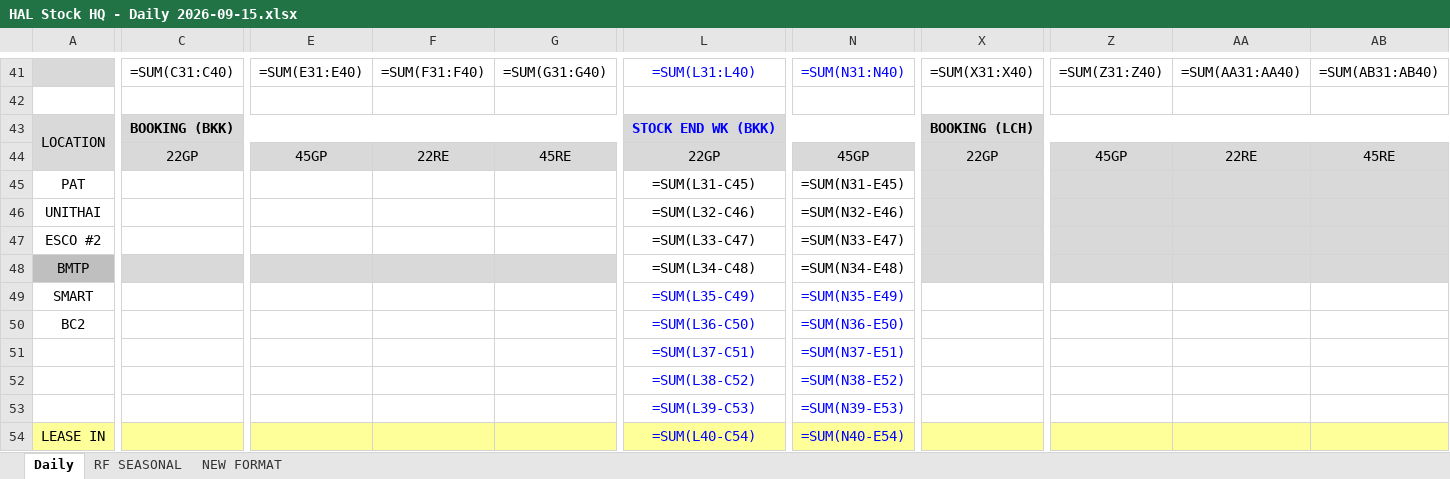
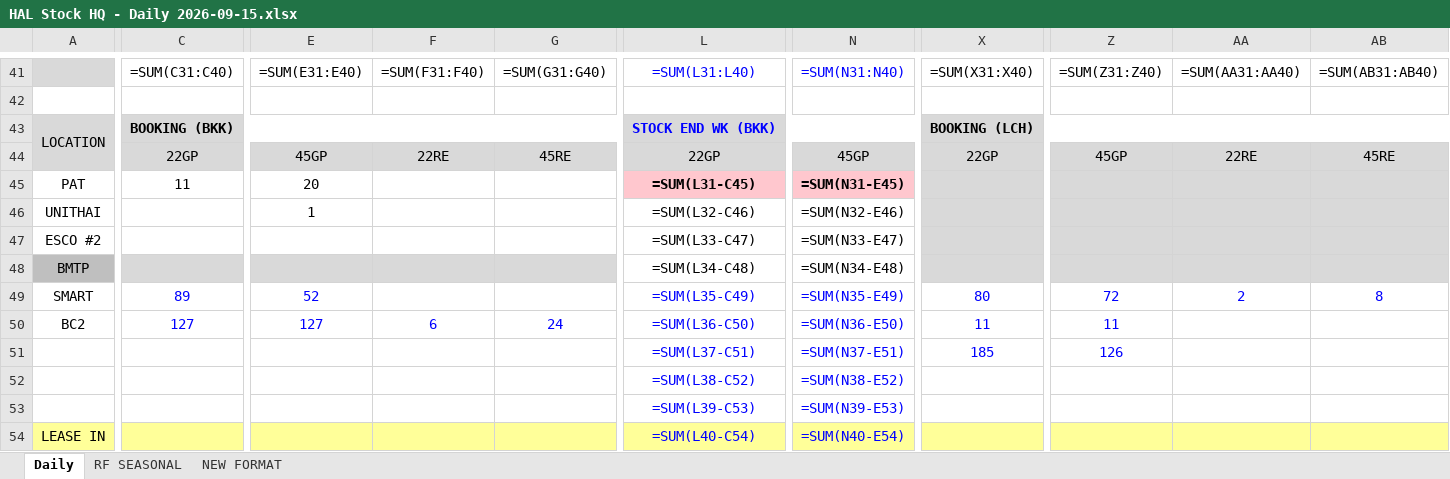
Before and after one commit to sirichai1265/hal-stock-hq-daily, an Excel workbook: HAL Stock HQ - Daily 2026-09-15.xlsx, sheet Daily, drawn as a sheet; only a part is shown, gaps mark what is left out; values as stored, in another font and other column widths than the file's, no borders; formulas without a stored value are shown as written; charts and pictures and conditional formats not drawn; the diff covers the shown part only; the diff names each change by its address in the sheet, - before the commit and + after, or states it on an @@ line.

```diff
--- a/HAL Stock HQ - Daily 2026-09-15.xlsx (sheet Daily)
+++ b/HAL Stock HQ - Daily 2026-09-15.xlsx (sheet Daily)
-C45: (empty)
+C45: 11
-E45: (empty)
+E45: 20
@@ L45 fill: none → #FFC7CE, bold: off → on @@
@@ N45 fill: none → #FFC7CE, bold: off → on @@
-E46: (empty)
+E46: 1
-C49: (empty)
+C49: 89
-E49: (empty)
+E49: 52
-X49: (empty)
+X49: 80
-Z49: (empty)
+Z49: 72
-AA49: (empty)
+AA49: 2
-AB49: (empty)
+AB49: 8
-C50: (empty)
+C50: 127
-E50: (empty)
+E50: 127
-F50: (empty)
+F50: 6
-G50: (empty)
+G50: 24
-X50: (empty)
+X50: 11
-Z50: (empty)
+Z50: 11
-X51: (empty)
+X51: 185
-Z51: (empty)
+Z51: 126
```
Also changed, not shown: 18 edited cells and cell formats elsewhere in this sheet, sheet NEW FORMAT, 2 other files.
